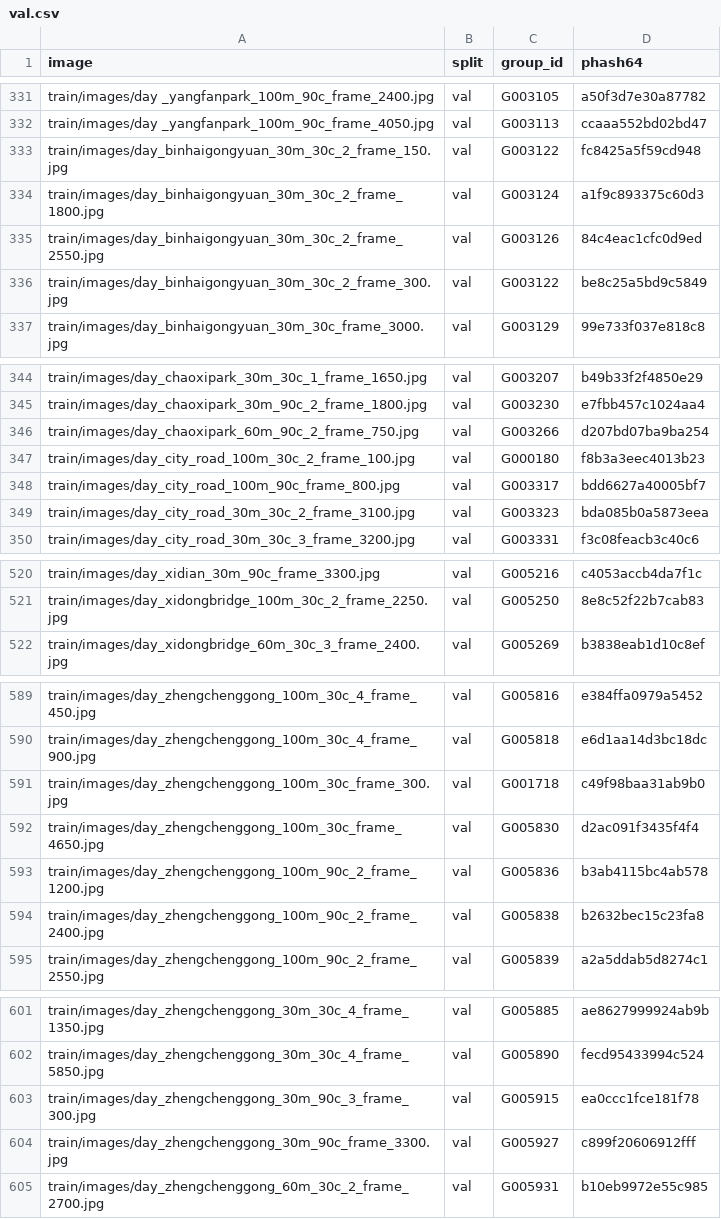
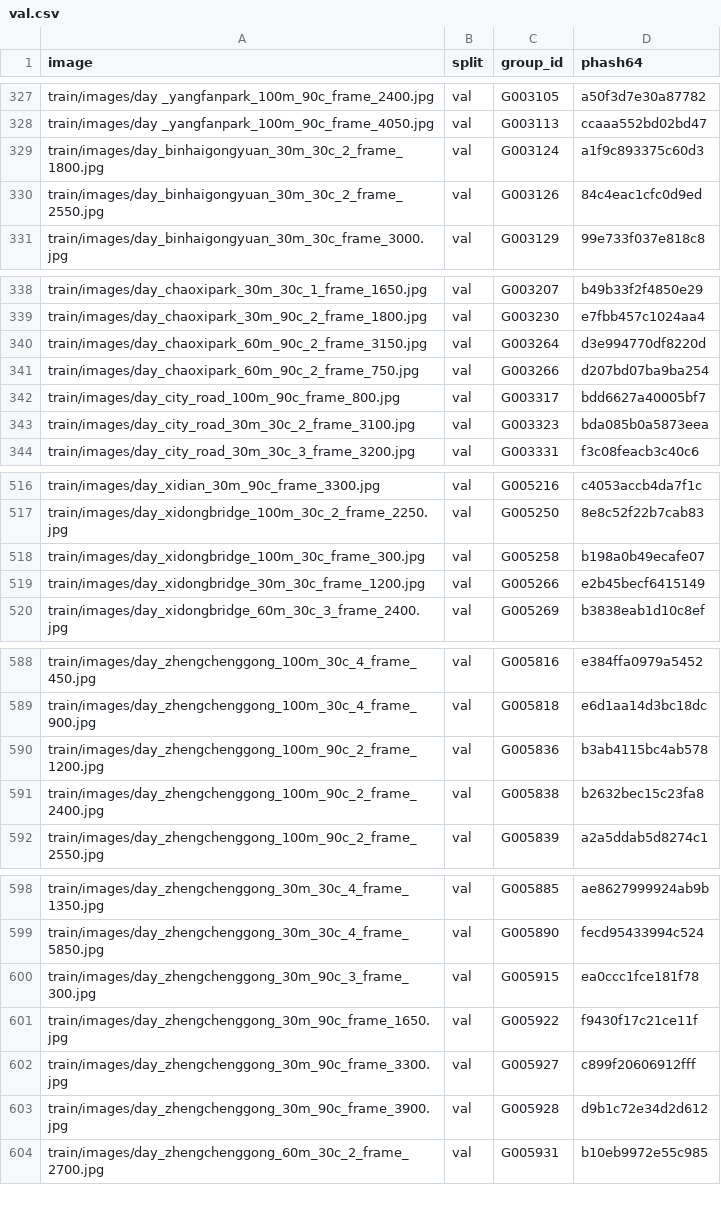
Before and after one commit to GoCVPR/LCF-DEIM, a CSV file: sxie-gaomin/reproducibility/splits/codrone/val.csv, drawn as a sheet; only a part is shown, gaps mark what is left out; the diff covers the shown part only.

```diff
--- a/sxie-gaomin/reproducibility/splits/codrone/val.csv
+++ b/sxie-gaomin/reproducibility/splits/codrone/val.csv
@@ -332,6 +328,4 @@ train/images/day _yangfanpark_100m_90c_frame_2400.jpg,val,G003105,a50f3d7e30a877
 train/images/day _yangfanpark_100m_90c_frame_4050.jpg,val,G003113,ccaaa552bd02bd47
-train/images/day_binhaigongyuan_30m_30c_2_frame_150.jpg,val,G003122,fc8425a5f59cd948
 train/images/day_binhaigongyuan_30m_30c_2_frame_1800.jpg,val,G003124,a1f9c893375c60d3
 train/images/day_binhaigongyuan_30m_30c_2_frame_2550.jpg,val,G003126,84c4eac1cfc0d9ed
-train/images/day_binhaigongyuan_30m_30c_2_frame_300.jpg,val,G003122,be8c25a5bd9c5849
 train/images/day_binhaigongyuan_30m_30c_frame_3000.jpg,val,G003129,99e733f037e818c8
@@ -345,4 +339,4 @@ train/images/day_chaoxipark_30m_30c_1_frame_1650.jpg,val,G003207,b49b33f2f4850e2
 train/images/day_chaoxipark_30m_90c_2_frame_1800.jpg,val,G003230,e7fbb457c1024aa4
+train/images/day_chaoxipark_60m_90c_2_frame_3150.jpg,val,G003264,d3e994770df8220d
 train/images/day_chaoxipark_60m_90c_2_frame_750.jpg,val,G003266,d207bd07ba9ba254
-train/images/day_city_road_100m_30c_2_frame_100.jpg,val,G000180,f8b3a3eec4013b23
 train/images/day_city_road_100m_90c_frame_800.jpg,val,G003317,bdd6627a40005bf7
@@ -521,2 +517,4 @@ train/images/day_xidian_30m_90c_frame_3300.jpg,val,G005216,c4053accb4da7f1c
 train/images/day_xidongbridge_100m_30c_2_frame_2250.jpg,val,G005250,8e8c52f22b7cab83
+train/images/day_xidongbridge_100m_30c_frame_300.jpg,val,G005258,b198a0b49ecafe07
+train/images/day_xidongbridge_30m_30c_frame_1200.jpg,val,G005266,e2b45becf6415149
 train/images/day_xidongbridge_60m_30c_3_frame_2400.jpg,val,G005269,b3838eab1d10c8ef
@@ -590,4 +589,2 @@ train/images/day_zhengchenggong_100m_30c_4_frame_450.jpg,val,G005816,e384ffa0979
 train/images/day_zhengchenggong_100m_30c_4_frame_900.jpg,val,G005818,e6d1aa14d3bc18dc
-train/images/day_zhengchenggong_100m_30c_frame_300.jpg,val,G001718,c49f98baa31ab9b0
-train/images/day_zhengchenggong_100m_30c_frame_4650.jpg,val,G005830,d2ac091f3435f4f4
 train/images/day_zhengchenggong_100m_90c_2_frame_1200.jpg,val,G005836,b3ab4115bc4ab578
@@ -603,3 +600,5 @@ train/images/day_zhengchenggong_30m_30c_4_frame_5850.jpg,val,G005890,fecd9543399
 train/images/day_zhengchenggong_30m_90c_3_frame_300.jpg,val,G005915,ea0ccc1fce181f78
+train/images/day_zhengchenggong_30m_90c_frame_1650.jpg,val,G005922,f9430f17c21ce11f
 train/images/day_zhengchenggong_30m_90c_frame_3300.jpg,val,G005927,c899f20606912fff
+train/images/day_zhengchenggong_30m_90c_frame_3900.jpg,val,G005928,d9b1c72e34d2d612
 train/images/day_zhengchenggong_60m_30c_2_frame_2700.jpg,val,G005931,b10eb9972e55c985
```
Also changed, not shown: 10 added rows and 25 removed rows elsewhere in this file, sxie-gaomin/reproducibility/splits/codrone/test.csv, sxie-gaomin/reproducibility/splits/codrone/train.csv, 16 other files.
